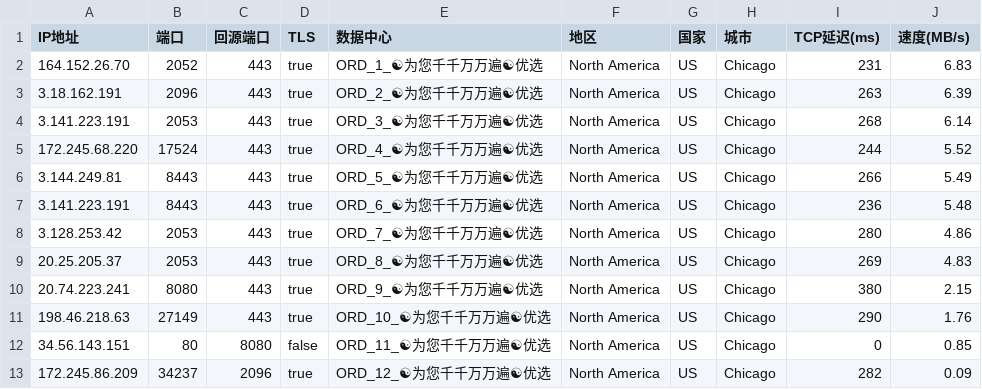
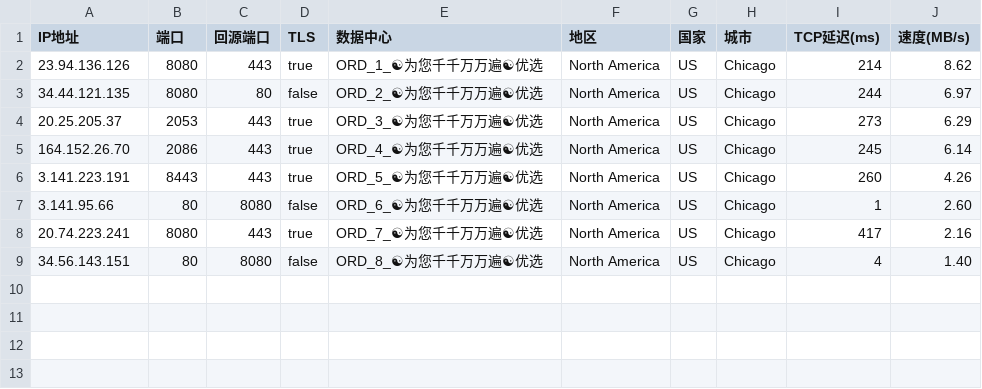
Before and after one commit to linanle/result, a CSV file: AS0-0-ORD.csv, drawn as a sheet.

```diff
--- a/AS0-0-ORD.csv
+++ b/AS0-0-ORD.csv
@@ -1,13 +1,9 @@
 IP地址,端口,回源端口,TLS,数据中心,地区,国家,城市,TCP延迟(ms),速度(MB/s)
-164.152.26.70,2052,443,true,ORD_1_☯为您千千万万遍☯优选,North America,US,Chicago,231,6.83
-3.18.162.191,2096,443,true,ORD_2_☯为您千千万万遍☯优选,North America,US,Chicago,263,6.39
-3.141.223.191,2053,443,true,ORD_3_☯为您千千万万遍☯优选,North America,US,Chicago,268,6.14
-172.245.68.220,17524,443,true,ORD_4_☯为您千千万万遍☯优选,North America,US,Chicago,244,5.52
-3.144.249.81,8443,443,true,ORD_5_☯为您千千万万遍☯优选,North America,US,Chicago,266,5.49
-3.141.223.191,8443,443,true,ORD_6_☯为您千千万万遍☯优选,North America,US,Chicago,236,5.48
-3.128.253.42,2053,443,true,ORD_7_☯为您千千万万遍☯优选,North America,US,Chicago,280,4.86
-20.25.205.37,2053,443,true,ORD_8_☯为您千千万万遍☯优选,North America,US,Chicago,269,4.83
-20.74.223.241,8080,443,true,ORD_9_☯为您千千万万遍☯优选,North America,US,Chicago,380,2.15
-198.46.218.63,27149,443,true,ORD_10_☯为您千千万万遍☯优选,North America,US,Chicago,290,1.76
-34.56.143.151,80,8080,false,ORD_11_☯为您千千万万遍☯优选,North America,US,Chicago,0,0.85
-172.245.86.209,34237,2096,true,ORD_12_☯为您千千万万遍☯优选,North America,US,Chicago,282,0.09
+23.94.136.126,8080,443,true,ORD_1_☯为您千千万万遍☯优选,North America,US,Chicago,214,8.62
+34.44.121.135,8080,80,false,ORD_2_☯为您千千万万遍☯优选,North America,US,Chicago,244,6.97
+20.25.205.37,2053,443,true,ORD_3_☯为您千千万万遍☯优选,North America,US,Chicago,273,6.29
+164.152.26.70,2086,443,true,ORD_4_☯为您千千万万遍☯优选,North America,US,Chicago,245,6.14
+3.141.223.191,8443,443,true,ORD_5_☯为您千千万万遍☯优选,North America,US,Chicago,260,4.26
+3.141.95.66,80,8080,false,ORD_6_☯为您千千万万遍☯优选,North America,US,Chicago,1,2.60
+20.74.223.241,8080,443,true,ORD_7_☯为您千千万万遍☯优选,North America,US,Chicago,417,2.16
+34.56.143.151,80,8080,false,ORD_8_☯为您千千万万遍☯优选,North America,US,Chicago,4,1.40
```
Also changed, not shown: AS0-0-BUF.csv, AS0-0-HKG.csv, 9 other files.
